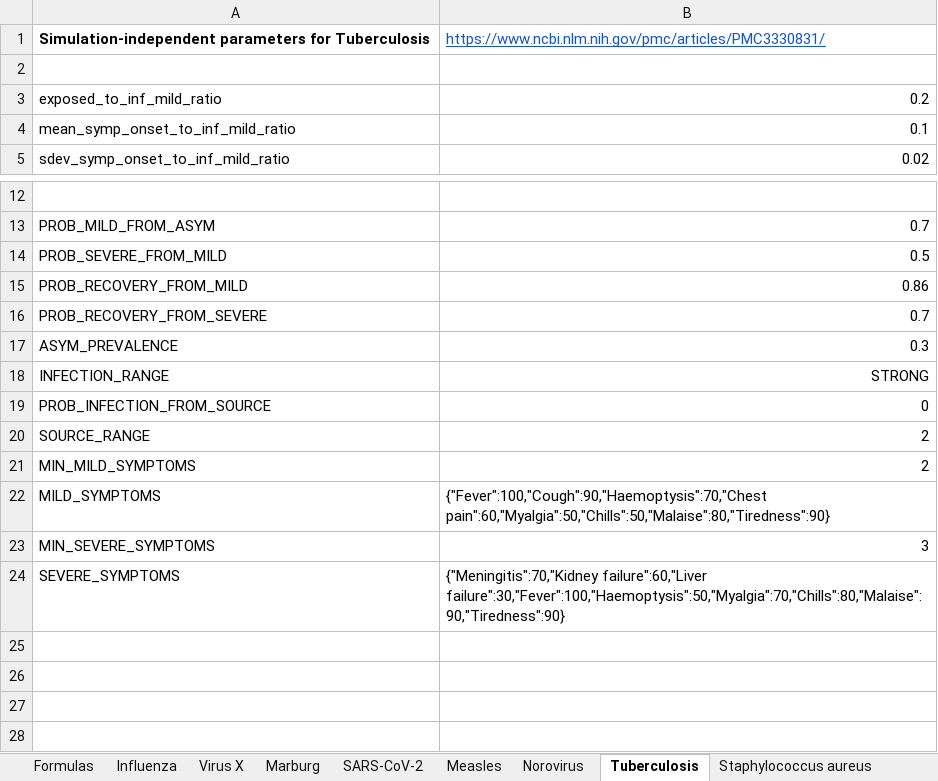
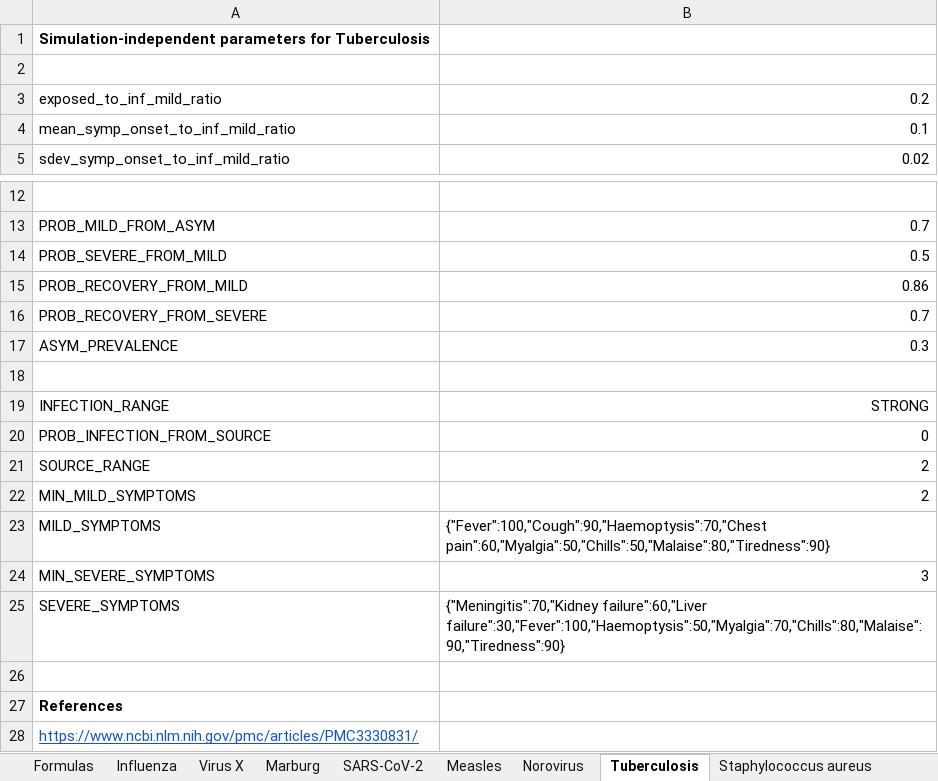
Before and after one commit to colabobio/oo-parameters, an Excel workbook: generation/par-calculator.xlsx, sheet Tuberculosis, drawn as a sheet; only a part is shown, gaps mark what is left out; values as stored, in another font and other column widths than the file's, no borders; the diff names each change by its address in the sheet, - before the commit and + after, or states it on an @@ line.

```diff
--- a/generation/par-calculator.xlsx (sheet Tuberculosis)
+++ b/generation/par-calculator.xlsx (sheet Tuberculosis)
-B1: https://www.ncbi.nlm.nih.gov/pmc/articles/PMC3330831/
+B1: (empty)
+row 18: (empty)
+row 26: (empty)
+row 27: References
+row 28: https://www.ncbi.nlm.nih.gov/pmc/articles/PMC3330831/
```
Also changed, not shown: sheet Formulas, sheet Staphylococcus aureus, sheet Marburg, sheet Norovirus, sheet Influenza, sheet Virus X, 2 more sheets.
